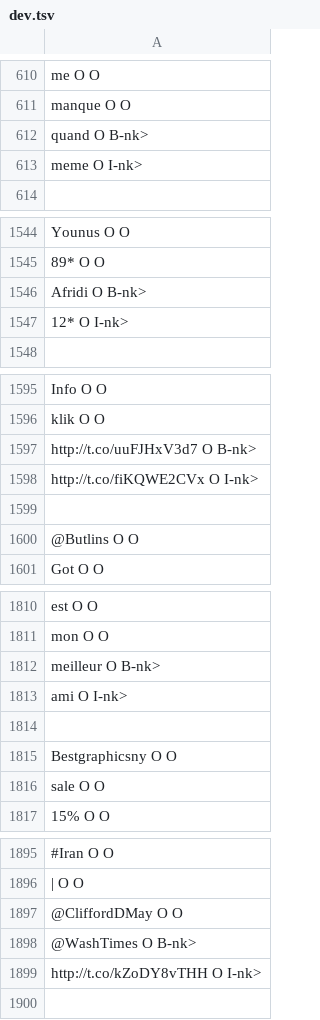
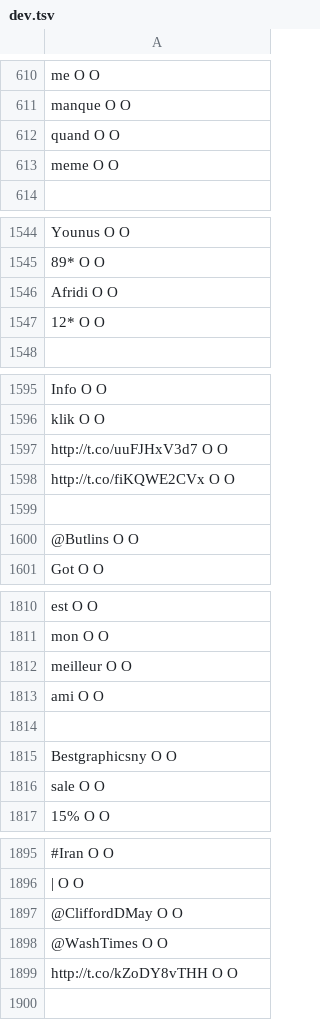
Before and after one commit to A01748760/inteligencia-artificial-2, a TSV file: NLP/resources/taggers/example-ner/dev.tsv, drawn as a sheet; only a part is shown, gaps mark what is left out; the diff covers the shown part only; the diff names each change by its address in the sheet, - before the commit and + after, or states it on an @@ line.

```diff
--- a/NLP/resources/taggers/example-ner/dev.tsv
+++ b/NLP/resources/taggers/example-ner/dev.tsv
-A612: quand O B-nk>
+A612: quand O O
-A613: meme O I-nk>
+A613: meme O O
-A1546: Afridi O B-nk>
+A1546: Afridi O O
-A1547: 12* O I-nk>
+A1547: 12* O O
-A1597: http://t.co/uuFJHxV3d7 O B-nk>
+A1597: http://t.co/uuFJHxV3d7 O O
-A1598: http://t.co/fiKQWE2CVx O I-nk>
+A1598: http://t.co/fiKQWE2CVx O O
-A1812: meilleur O B-nk>
+A1812: meilleur O O
-A1813: ami O I-nk>
+A1813: ami O O
-A1898: @WashTimes O B-nk>
+A1898: @WashTimes O O
-A1899: http://t.co/kZoDY8vTHH O I-nk>
+A1899: http://t.co/kZoDY8vTHH O O
```
Also changed, not shown: 161 edited cells elsewhere in this file, 6 other files.
